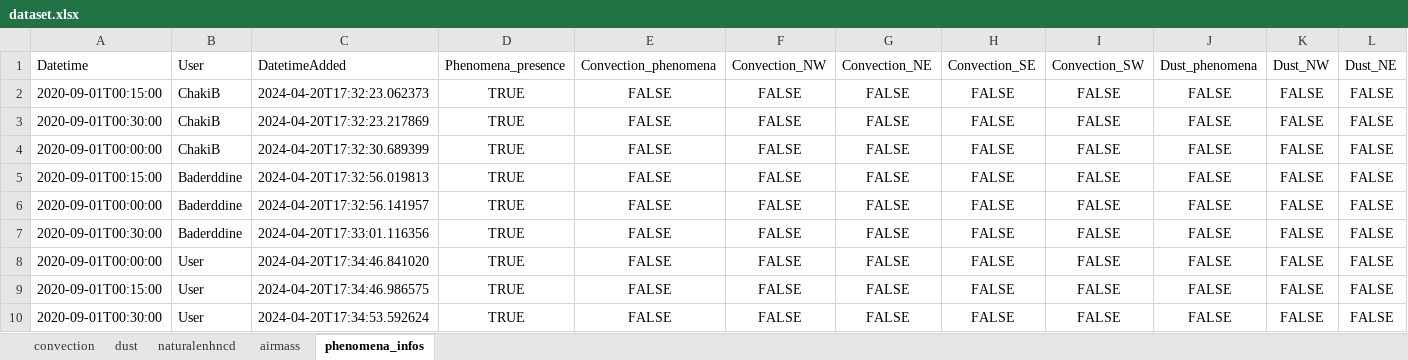
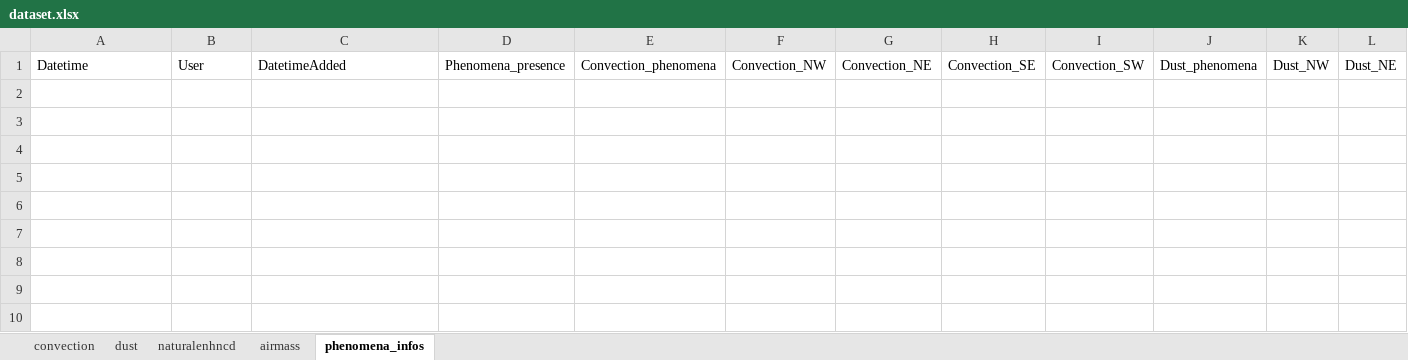
Before and after one commit to ChakiB63/Labeling-Application, an Excel workbook: dataset.xlsx, sheet phenomena_infos, drawn as a sheet; only a part is shown; values as stored, in another font and other column widths than the file's, no borders; rows hold the shown columns only; the diff names each change by its address in the sheet, - before the commit and + after, or states it on an @@ line.

```diff
--- a/dataset.xlsx (sheet phenomena_infos)
+++ b/dataset.xlsx (sheet phenomena_infos)
-row 2: 2020-09-01T00:15:00 | ChakiB | 2024-04-20T17:32:23.062373 | TRUE | FALSE | FALSE | FALSE | FALSE | FALSE | FALSE | FALSE | FALSE
-row 3: 2020-09-01T00:30:00 | ChakiB | 2024-04-20T17:32:23.217869 | TRUE | FALSE | FALSE | FALSE | FALSE | FALSE | FALSE | FALSE | FALSE
-row 4: 2020-09-01T00:00:00 | ChakiB | 2024-04-20T17:32:30.689399 | TRUE | FALSE | FALSE | FALSE | FALSE | FALSE | FALSE | FALSE | FALSE
-row 5: 2020-09-01T00:15:00 | Baderddine | 2024-04-20T17:32:56.019813 | TRUE | FALSE | FALSE | FALSE | FALSE | FALSE | FALSE | FALSE | FALSE
-row 6: 2020-09-01T00:00:00 | Baderddine | 2024-04-20T17:32:56.141957 | TRUE | FALSE | FALSE | FALSE | FALSE | FALSE | FALSE | FALSE | FALSE
-row 7: 2020-09-01T00:30:00 | Baderddine | 2024-04-20T17:33:01.116356 | TRUE | FALSE | FALSE | FALSE | FALSE | FALSE | FALSE | FALSE | FALSE
-row 8: 2020-09-01T00:00:00 | User | 2024-04-20T17:34:46.841020 | TRUE | FALSE | FALSE | FALSE | FALSE | FALSE | FALSE | FALSE | FALSE
-row 9: 2020-09-01T00:15:00 | User | 2024-04-20T17:34:46.986575 | TRUE | FALSE | FALSE | FALSE | FALSE | FALSE | FALSE | FALSE | FALSE
-row 10: 2020-09-01T00:30:00 | User | 2024-04-20T17:34:53.592624 | TRUE | FALSE | FALSE | FALSE | FALSE | FALSE | FALSE | FALSE | FALSE
```
Also changed, not shown: sheet airmass, 3 other files.
